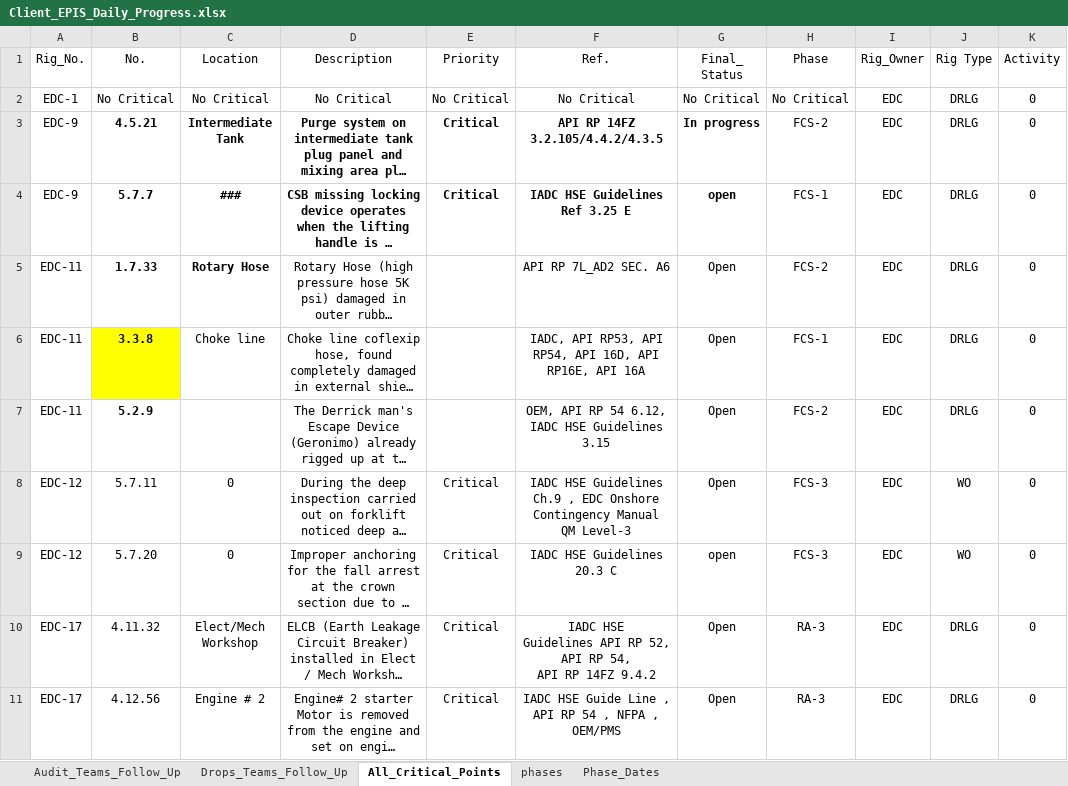
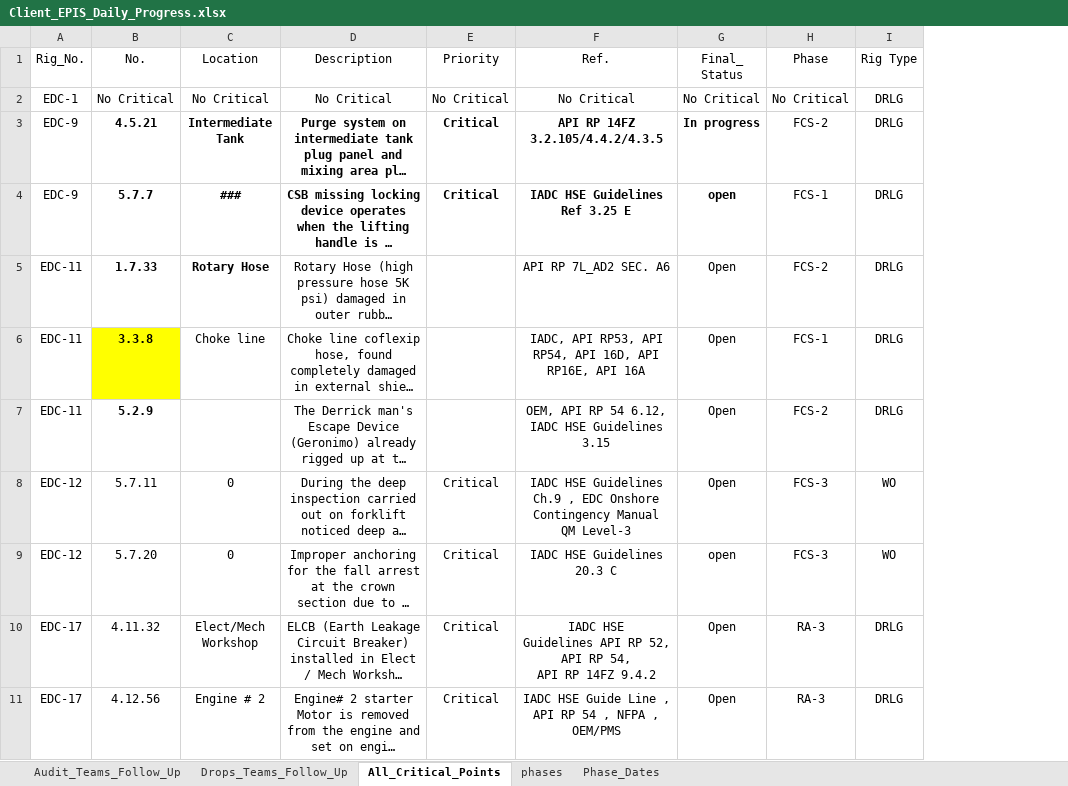
Before and after one commit to abdallahzaghloul/KPC_Follow_Up, an Excel workbook: Client_EPIS_Daily_Progress.xlsx, sheet All_Critical_Points, drawn as a sheet; only a part is shown; long unchanged cells end in …; values as stored, in another font and other column widths than the file's, no borders; conditional formats not drawn; the diff names each change by its address in the sheet, - before the commit and + after, or states it on an @@ line.

Commit message:
Add files via upload

```diff
--- a/Client_EPIS_Daily_Progress.xlsx (sheet All_Critical_Points)
+++ b/Client_EPIS_Daily_Progress.xlsx (sheet All_Critical_Points)
-column I (Rig_Owner), rows 2-11: all EDC
-column K (Activity), rows 2-11: all 0
```
